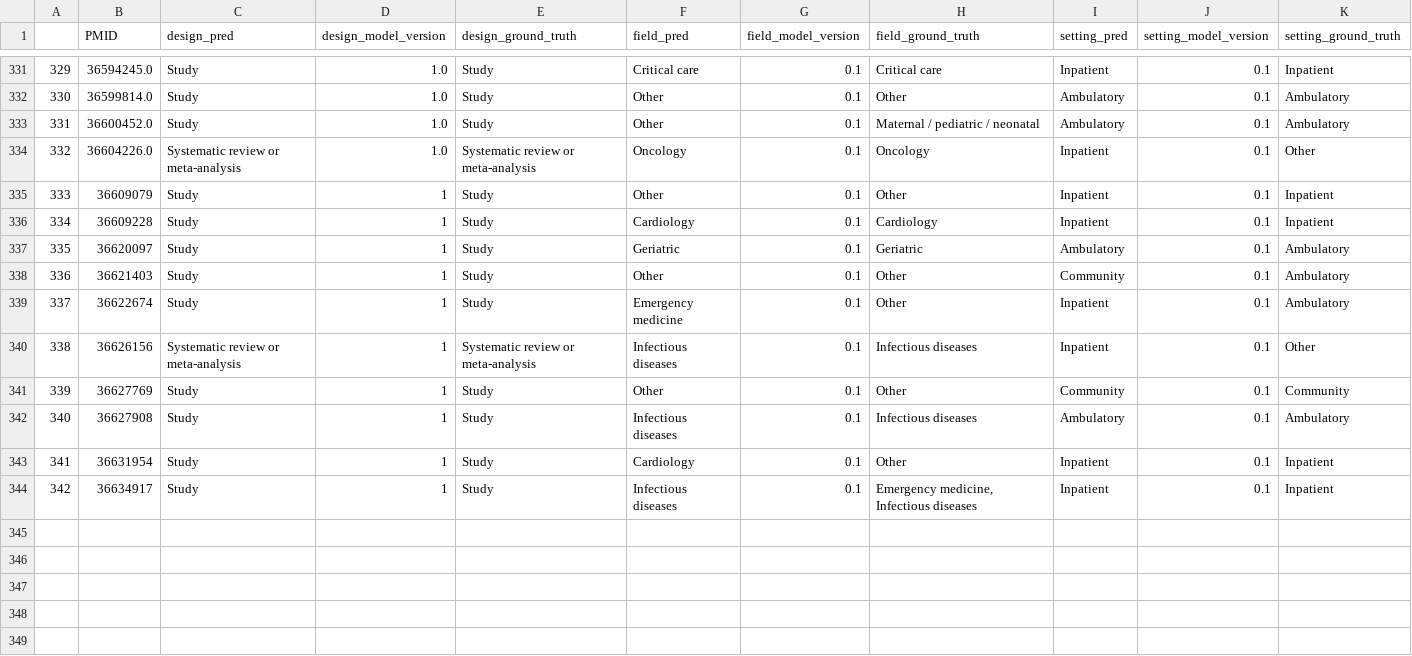
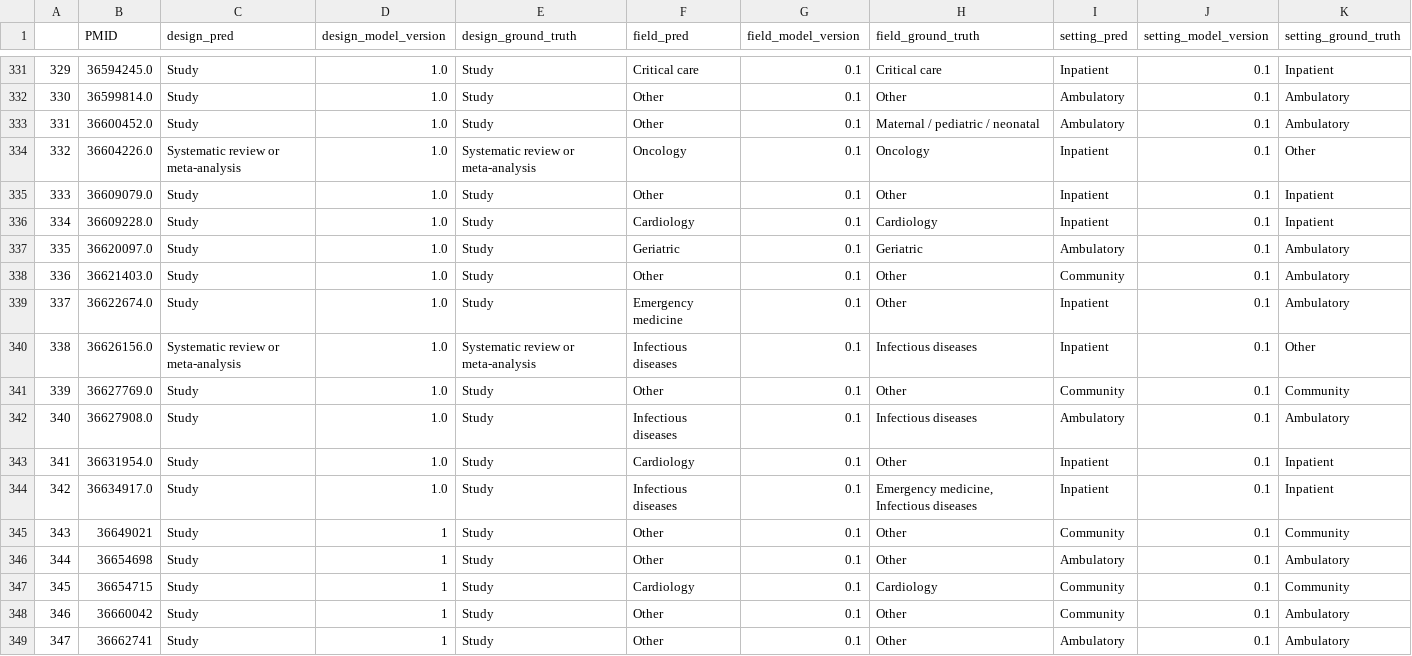
Before and after one commit to urppchusj/impactpharmacie, a CSV file: data/second_gen/predictions.csv, drawn as a sheet; only a part is shown, gaps mark what is left out.

```diff
--- a/data/second_gen/predictions.csv
+++ b/data/second_gen/predictions.csv
@@ -334,11 +334,16 @@
 332,36604226.0,Systematic review or meta-analysis,1.0,Systematic review or meta-analysis,Oncology,0.1,Oncology,Inpatient,0.1,Other
-333,36609079,Study,1,Study,Other,0.1,Other,Inpatient,0.1,Inpatient
-334,36609228,Study,1,Study,Cardiology,0.1,Cardiology,Inpatient,0.1,Inpatient
-335,36620097,Study,1,Study,Geriatric,0.1,Geriatric,Ambulatory,0.1,Ambulatory
-336,36621403,Study,1,Study,Other,0.1,Other,Community,0.1,Ambulatory
-337,36622674,Study,1,Study,Emergency medicine,0.1,Other,Inpatient,0.1,Ambulatory
-338,36626156,Systematic review or meta-analysis,1,Systematic review or meta-analysis,Infectious diseases,0.1,Infectious diseases,Inpatient,0.1,Other
-339,36627769,Study,1,Study,Other,0.1,Other,Community,0.1,Community
-340,36627908,Study,1,Study,Infectious diseases,0.1,Infectious diseases,Ambulatory,0.1,Ambulatory
-341,36631954,Study,1,Study,Cardiology,0.1,Other,Inpatient,0.1,Inpatient
-342,36634917,Study,1,Study,Infectious diseases,0.1,"Emergency medicine, Infectious diseases",Inpatient,0.1,Inpatient
+333,36609079.0,Study,1.0,Study,Other,0.1,Other,Inpatient,0.1,Inpatient
+334,36609228.0,Study,1.0,Study,Cardiology,0.1,Cardiology,Inpatient,0.1,Inpatient
+335,36620097.0,Study,1.0,Study,Geriatric,0.1,Geriatric,Ambulatory,0.1,Ambulatory
+336,36621403.0,Study,1.0,Study,Other,0.1,Other,Community,0.1,Ambulatory
+337,36622674.0,Study,1.0,Study,Emergency medicine,0.1,Other,Inpatient,0.1,Ambulatory
+338,36626156.0,Systematic review or meta-analysis,1.0,Systematic review or meta-analysis,Infectious diseases,0.1,Infectious diseases,Inpatient,0.1,Other
+339,36627769.0,Study,1.0,Study,Other,0.1,Other,Community,0.1,Community
+340,36627908.0,Study,1.0,Study,Infectious diseases,0.1,Infectious diseases,Ambulatory,0.1,Ambulatory
+341,36631954.0,Study,1.0,Study,Cardiology,0.1,Other,Inpatient,0.1,Inpatient
+342,36634917.0,Study,1.0,Study,Infectious diseases,0.1,"Emergency medicine, Infectious diseases",Inpatient,0.1,Inpatient
+343,36649021,Study,1,Study,Other,0.1,Other,Community,0.1,Community
+344,36654698,Study,1,Study,Other,0.1,Other,Ambulatory,0.1,Ambulatory
+345,36654715,Study,1,Study,Cardiology,0.1,Cardiology,Community,0.1,Community
+346,36660042,Study,1,Study,Other,0.1,Other,Community,0.1,Ambulatory
+347,36662741,Study,1,Study,Other,0.1,Other,Ambulatory,0.1,Ambulatory
```
Also changed, not shown: data/second_gen/extraction_log.csv, 2 other files.
